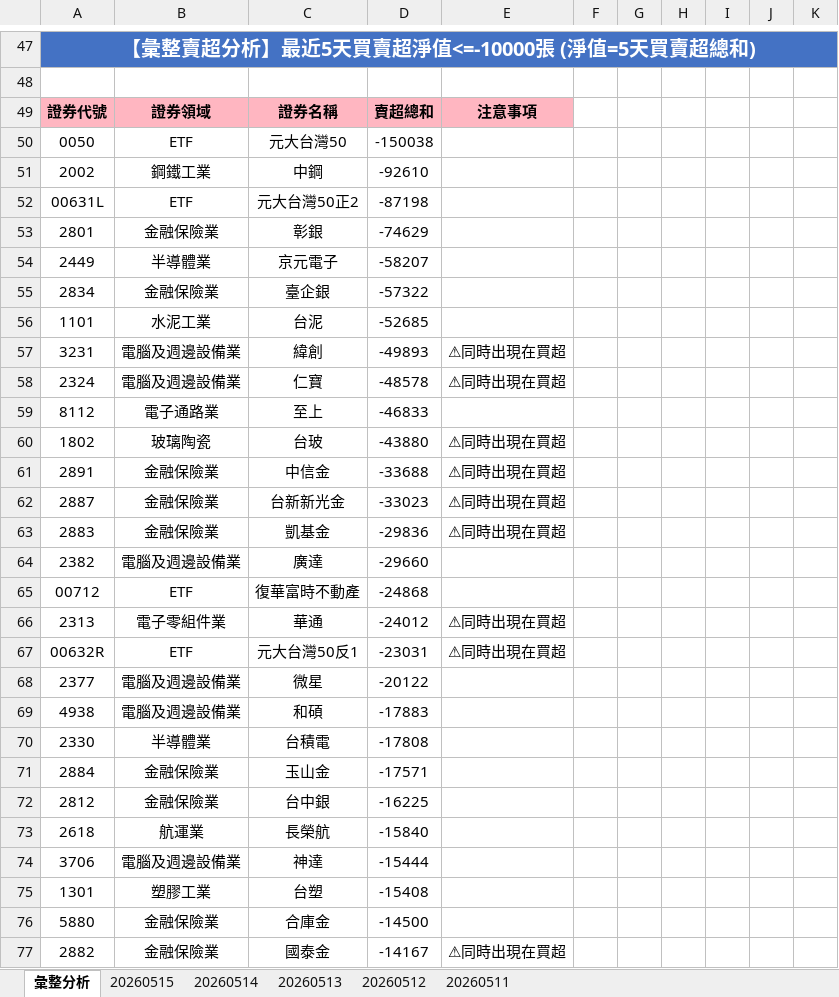
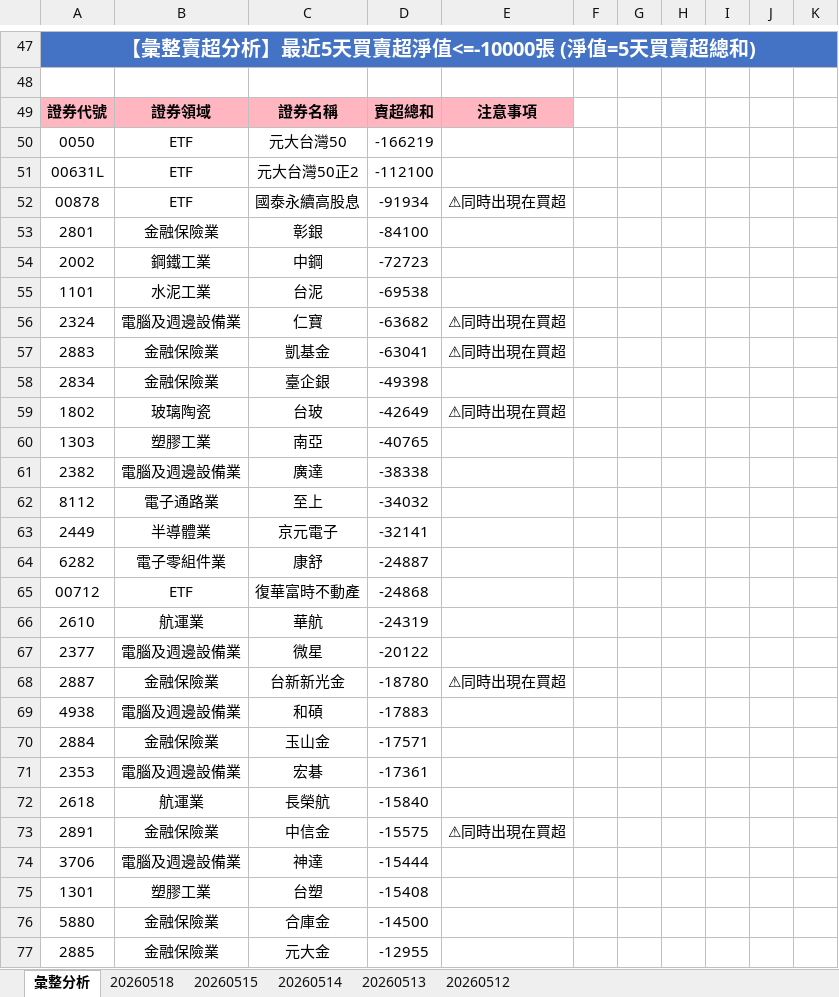
Before and after one commit to ccupcpop/GetDailyStock, an Excel workbook: StockInfo/tse_analysis_result.xlsx, sheet 彙整分析, drawn as a sheet; only a part is shown, gaps mark what is left out; the shorter side is filled out with more unchanged rows; values as stored, in another font and other column widths than the file's, no borders; removed rows and columns are numbered as before the commit, all else as after; the diff covers the shown part only; the diff names each change by its address in the sheet, - before the commit and + after, or states it on an @@ line.

```diff
--- a/StockInfo/tse_analysis_result.xlsx (sheet 彙整分析)
+++ b/StockInfo/tse_analysis_result.xlsx (sheet 彙整分析)
-sheet tab: 20260511
+sheet tab: 20260518
-D50: -150038
+D50: -166219
-row 51: 2002 | 鋼鐵工業 | 中鋼 | -92610
-D51: -87198
+D51: -112100
+row 52: 00878 | ETF | 國泰永續高股息 | -91934 | ⚠同時出現在買超
-D53: -74629
+D53: -84100
-row 54: 2449 | 半導體業 | 京元電子 | -58207
-row 55: 2834 | 金融保險業 | 臺企銀 | -57322
+row 54: 2002 | 鋼鐵工業 | 中鋼 | -72723
-D55: -52685
+D55: -69538
-row 57: 3231 | 電腦及週邊設備業 | 緯創 | -49893 | ⚠同時出現在買超
-D56: -48578
+D56: -63682
-row 59: 8112 | 電子通路業 | 至上 | -46833
-row 60: 1802 | 玻璃陶瓷 | 台玻 | -43880 | ⚠同時出現在買超
-row 61: 2891 | 金融保險業 | 中信金 | -33688 | ⚠同時出現在買超
-row 62: 2887 | 金融保險業 | 台新新光金 | -33023 | ⚠同時出現在買超
-D57: -29836
+D57: -63041
+row 58: 2834 | 金融保險業 | 臺企銀 | -49398
+row 59: 1802 | 玻璃陶瓷 | 台玻 | -42649 | ⚠同時出現在買超
+row 60: 1303 | 塑膠工業 | 南亞 | -40765
-D61: -29660
+D61: -38338
+row 62: 8112 | 電子通路業 | 至上 | -34032
+row 63: 2449 | 半導體業 | 京元電子 | -32141
+row 64: 6282 | 電子零組件業 | 康舒 | -24887
-row 66: 2313 | 電子零組件業 | 華通 | -24012 | ⚠同時出現在買超
-row 67: 00632R | ETF | 元大台灣50反1 | -23031 | ⚠同時出現在買超
+row 66: 2610 | 航運業 | 華航 | -24319
+row 68: 2887 | 金融保險業 | 台新新光金 | -18780 | ⚠同時出現在買超
-row 70: 2330 | 半導體業 | 台積電 | -17808
-row 72: 2812 | 金融保險業 | 台中銀 | -16225
+row 71: 2353 | 電腦及週邊設備業 | 宏碁 | -17361
+row 73: 2891 | 金融保險業 | 中信金 | -15575 | ⚠同時出現在買超
-row 77: 2882 | 金融保險業 | 國泰金 | -14167 | ⚠同時出現在買超
```
Also changed, not shown: 43 added rows, 45 removed rows and 46 edited cells elsewhere in this sheet, sheet 20260515, StockInfo/otc_analysis_result.xlsx, 12 other files.
